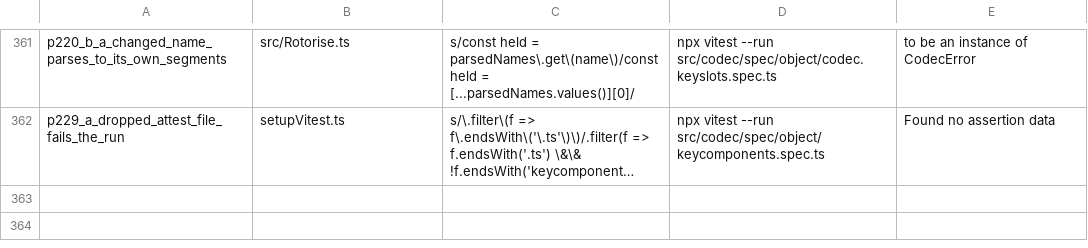
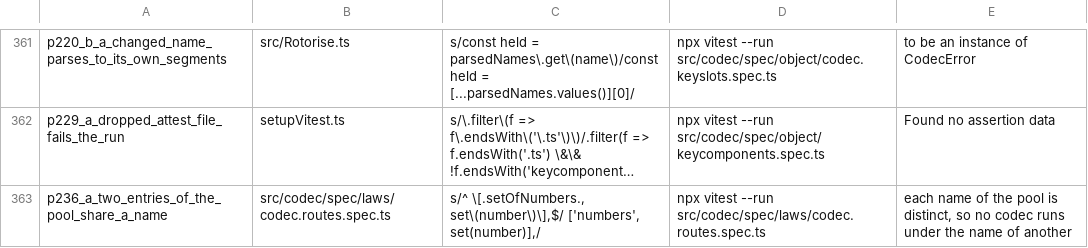
Before and after one commit to josher8a/rotorise, a TSV file: scripts/mutants.tsv, drawn as a sheet; only a part is shown, gaps mark what is left out; long unchanged cells end in …; the diff names each change by its address in the sheet, - before the commit and + after, or states it on an @@ line.

Commit message:
test(codec): each codec of the routes pool runs under its own name
The pool of the routes law was a record, and the key `numbers` appeared
two times: once in the literal codecs, and once after the spread. The
later key won, so `dynamoNumber` with two literals never ran in the law
that encodes and decodes each drawn value. Neither the type checker nor
the linter reads the duplicate.

The pool is now an array of name and codec pairs, and a test asserts
that the names are distinct. The set of numbers is now `setOfNumbers`.
The mutant row p236_a gives two entries one name, and the test fails.

npm run check, npm run format:ci and infer-shadow exit 0. The suite
passes 3203 tests and skips 13. The mutants of the routes spec and of
sums.ts die, 5 of 5, and the no-op mode names no row.

```diff
--- a/scripts/mutants.tsv
+++ b/scripts/mutants.tsv
+row 363: p236_a_two_entries_of_the_pool_share_a_name | src/codec/spec/laws/codec.routes.spec.ts | s/^ \[.setOfNumbers., set\(number\)\],$/ ['numbers', set(number)],/ | npx vitest --run src/codec/spec/laws/codec.routes.spec.ts | each name of the pool is distinct, so no codec runs under the name of another
```
Also changed, not shown: 1 other file.
